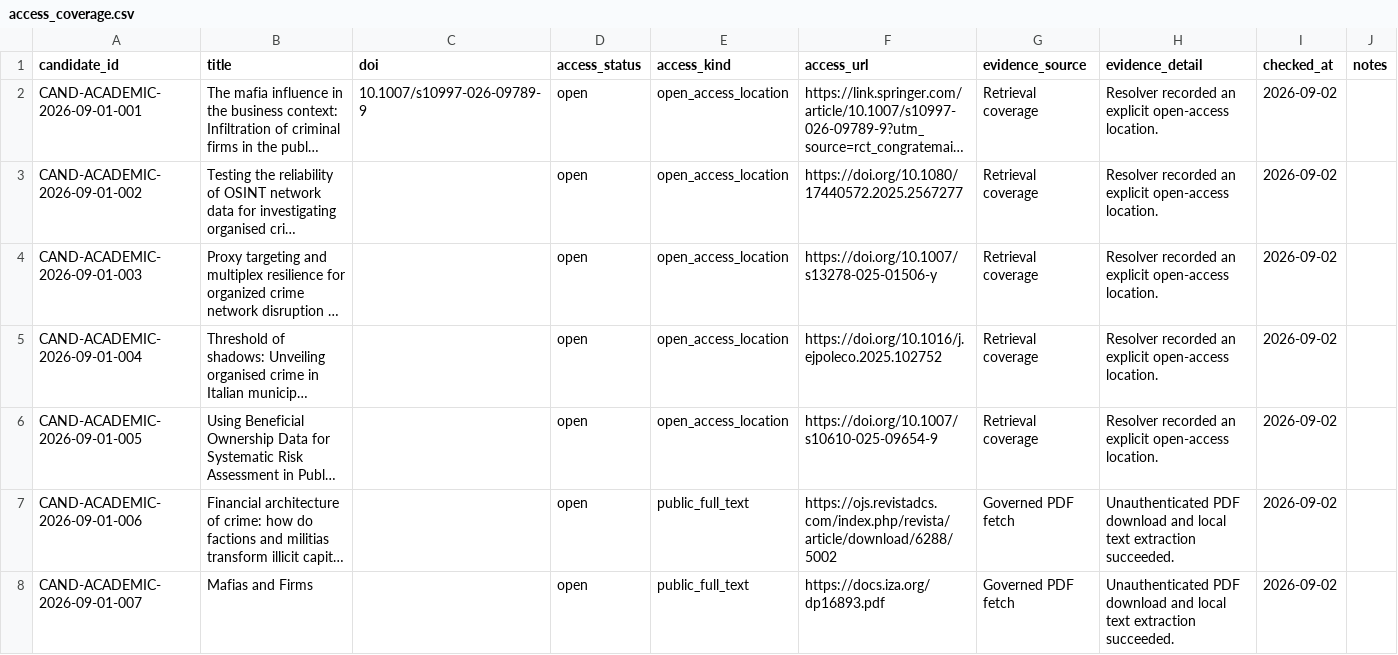
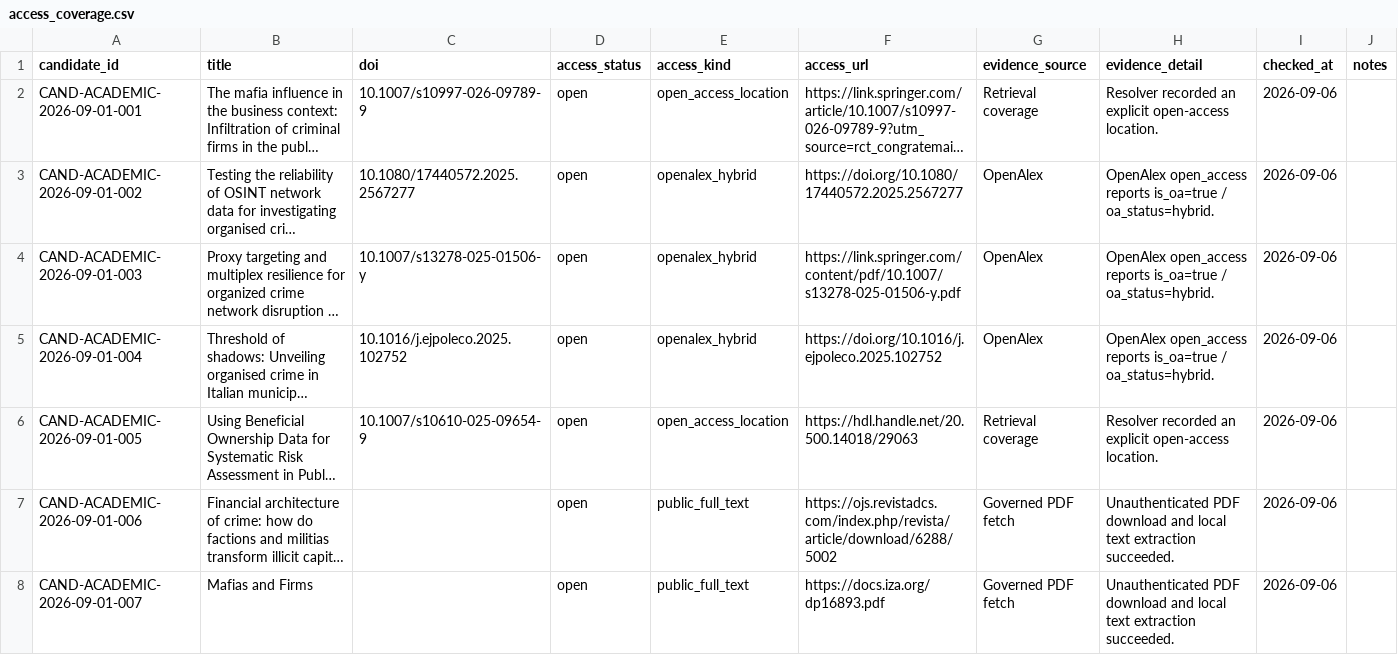
Before and after one commit to colazeta/criminal_infiltration_in_legal_economy_review, a CSV file: data/curation/access_coverage.csv, drawn as a sheet; only a part is shown; long unchanged cells end in …; the diff covers the shown part only; the diff names each change by its address in the sheet, - before the commit and + after, or states it on an @@ line.

Commit message:
Stage ACADEMIC-2026-09-06 for curator review
Add 11 verified literature-gap candidates with complete retrieval, abstract/reading-aid and access coverage, leaving all scientific decisions to the curator.

```diff
--- a/data/curation/access_coverage.csv
+++ b/data/curation/access_coverage.csv
-I2:I8 (checked_at): 2026-09-02
+I2:I8 (checked_at): 2026-09-06
-C3 (doi): (empty)
+C3 (doi): 10.1080/17440572.2025.2567277
-E3:E5 (access_kind): open_access_location
+E3:E5 (access_kind): openalex_hybrid
-G3:G5 (evidence_source): Retrieval coverage
+G3:G5 (evidence_source): OpenAlex
-H3:H5 (evidence_detail): Resolver recorded an explicit open-access location.
+H3:H5 (evidence_detail): OpenAlex open_access reports is_oa=true / oa_status=hybrid.
-C4 (doi): (empty)
+C4 (doi): 10.1007/s13278-025-01506-y
-F4 (access_url): https://doi.org/10.1007/s13278-025-01506-y
+F4 (access_url): https://link.springer.com/content/pdf/10.1007/s13278-025-01506-y.pdf
-C5 (doi): (empty)
+C5 (doi): 10.1016/j.ejpoleco.2025.102752
-C6 (doi): (empty)
+C6 (doi): 10.1007/s10610-025-09654-9
-F6 (access_url): https://doi.org/10.1007/s10610-025-09654-9
+F6 (access_url): https://hdl.handle.net/20.500.14018/29063
```
Also changed, not shown: 11 added rows and 59 edited cells elsewhere in this file, data/curation/abstract_coverage.csv, 4 other files.
